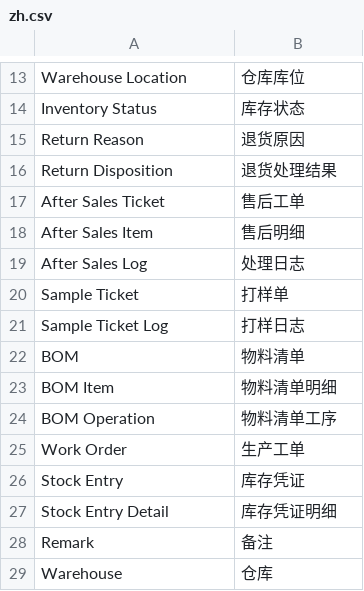
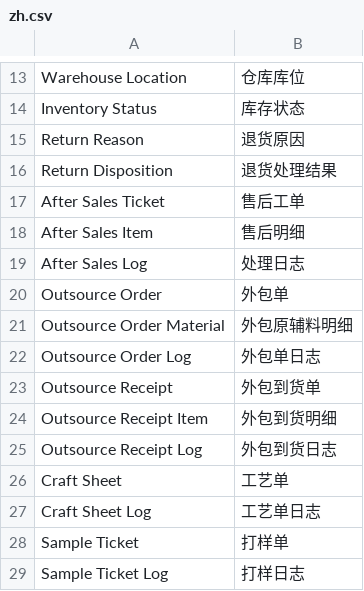
Before and after one commit to Keymorek/frappe_docker_ra, a CSV file: custom_apps/fashion_erp/fashion_erp/locale/zh.csv, drawn as a sheet; only a part is shown, gaps mark what is left out; the shorter side is filled out with more unchanged rows.

Commit message:
changes fashion package

```diff
--- a/custom_apps/fashion_erp/fashion_erp/locale/zh.csv
+++ b/custom_apps/fashion_erp/fashion_erp/locale/zh.csv
@@ -19,2 +19,10 @@
 "After Sales Log","处理日志"
+"Outsource Order","外包单"
+"Outsource Order Material","外包原辅料明细"
+"Outsource Order Log","外包单日志"
+"Outsource Receipt","外包到货单"
+"Outsource Receipt Item","外包到货明细"
+"Outsource Receipt Log","外包到货日志"
+"Craft Sheet","工艺单"
+"Craft Sheet Log","工艺单日志"
 "Sample Ticket","打样单"
```
Also changed, not shown: 39 other files.
